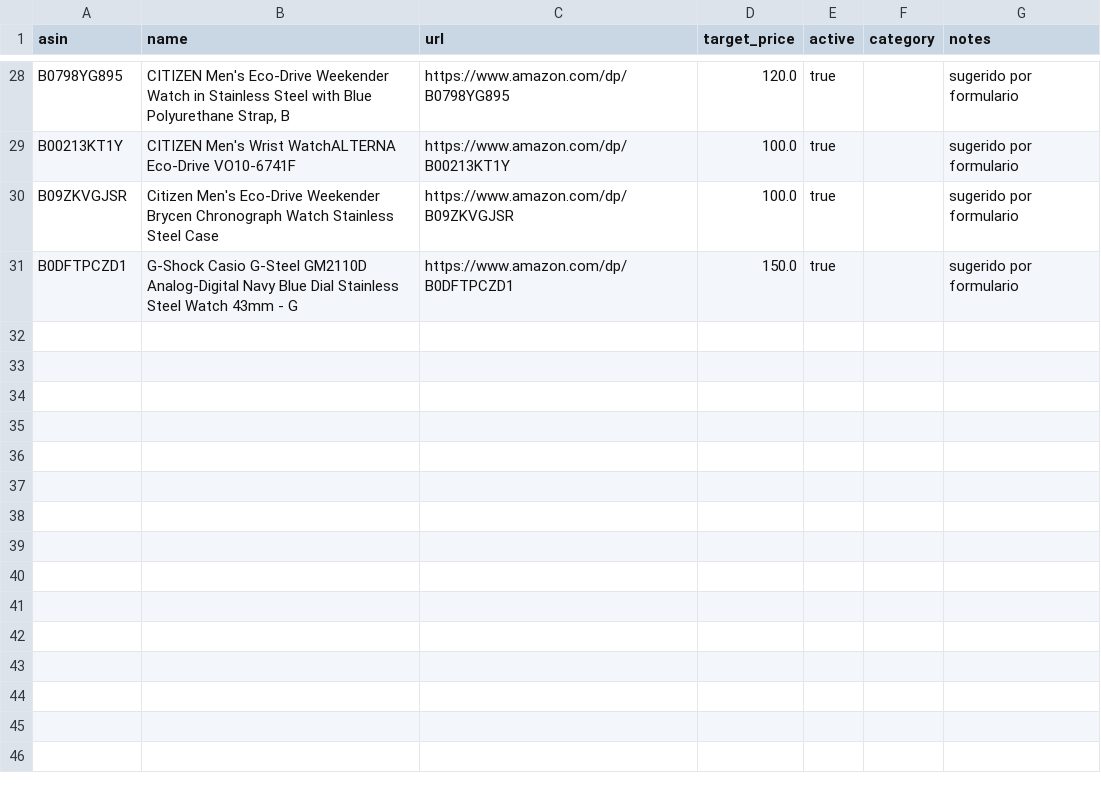
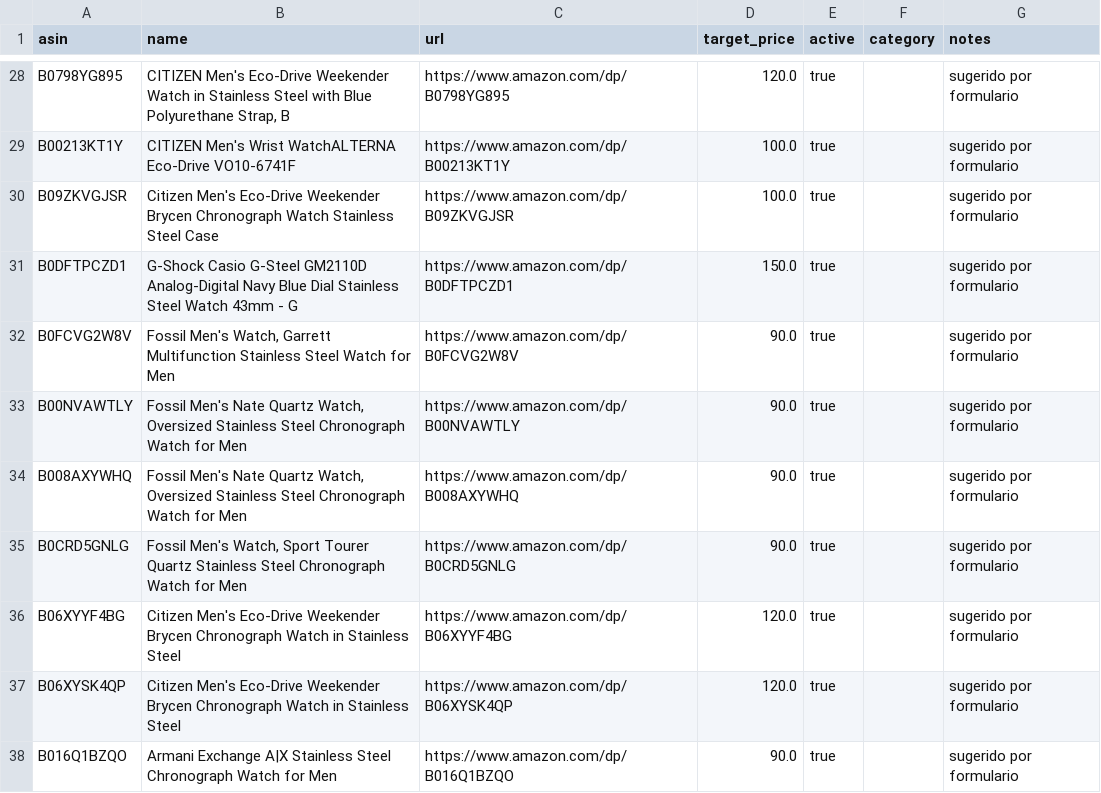
Before and after one commit to crodriguez-relojes/relojes, a CSV file: data/watches.csv, drawn as a sheet; only a part is shown, gaps mark what is left out; the diff names each change by its address in the sheet, - before the commit and + after, or states it on an @@ line.

```diff
--- a/data/watches.csv
+++ b/data/watches.csv
+row 32: B0FCVG2W8V | Fossil Men's Watch, Garrett Multifunction Stainless Steel Watch for Men | https://www.amazon.com/dp/B0FCVG2W8V | 90.0 | true |  | sugerido por formulario
+row 33: B00NVAWTLY | Fossil Men's Nate Quartz Watch, Oversized Stainless Steel Chronograph Watch for Men | https://www.amazon.com/dp/B00NVAWTLY | 90.0 | true |  | sugerido por formulario
+row 34: B008AXYWHQ | Fossil Men's Nate Quartz Watch, Oversized Stainless Steel Chronograph Watch for Men | https://www.amazon.com/dp/B008AXYWHQ | 90.0 | true |  | sugerido por formulario
+row 35: B0CRD5GNLG | Fossil Men's Watch, Sport Tourer Quartz Stainless Steel Chronograph Watch for Men | https://www.amazon.com/dp/B0CRD5GNLG | 90.0 | true |  | sugerido por formulario
+row 36: B06XYYF4BG | Citizen Men's Eco-Drive Weekender Brycen Chronograph Watch in Stainless Steel | https://www.amazon.com/dp/B06XYYF4BG | 120.0 | true |  | sugerido por formulario
+row 37: B06XYSK4QP | Citizen Men's Eco-Drive Weekender Brycen Chronograph Watch in Stainless Steel | https://www.amazon.com/dp/B06XYSK4QP | 120.0 | true |  | sugerido por formulario
+row 38: B016Q1BZQO | Armani Exchange A|X Stainless Steel Chronograph Watch for Men | https://www.amazon.com/dp/B016Q1BZQO | 90.0 | true |  | sugerido por formulario
```
Also changed, not shown: 3 other files.
